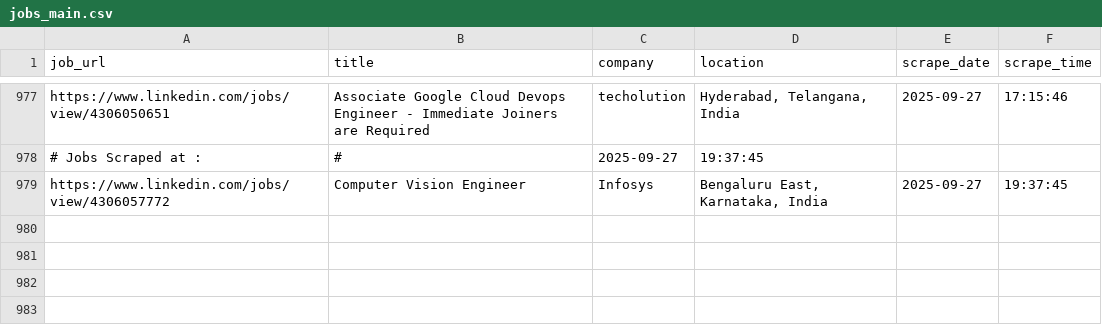
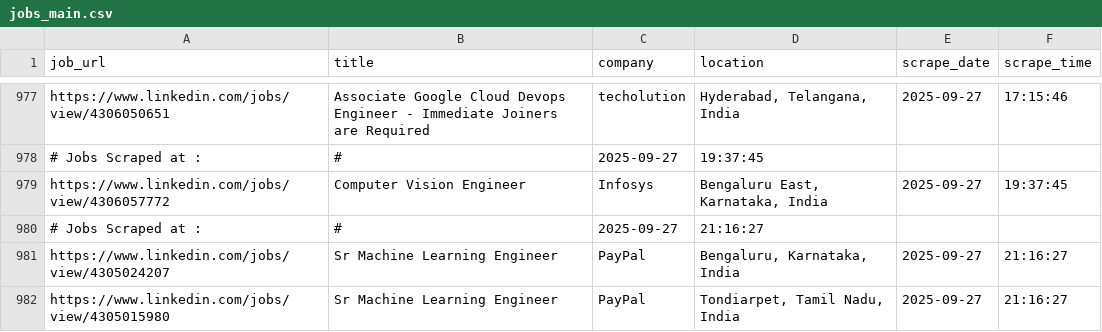
Before and after one commit to ANKIT0017/AUTO-search, a CSV file: jobs_main.csv, drawn as a sheet; only a part is shown, gaps mark what is left out.

```diff
--- a/jobs_main.csv
+++ b/jobs_main.csv
@@ -979 +979,4 @@
 "https://www.linkedin.com/jobs/view/4306057772","Computer Vision Engineer","Infosys","Bengaluru East, Karnataka, India","2025-09-27","19:37:45"
+# Jobs Scraped at : , #, 2025-09-27, 21:16:27
+"https://www.linkedin.com/jobs/view/4305024207","Sr Machine Learning Engineer","PayPal","Bengaluru, Karnataka, India","2025-09-27","21:16:27"
+"https://www.linkedin.com/jobs/view/4305015980","Sr Machine Learning Engineer","PayPal","Tondiarpet, Tamil Nadu, India","2025-09-27","21:16:27"
```
